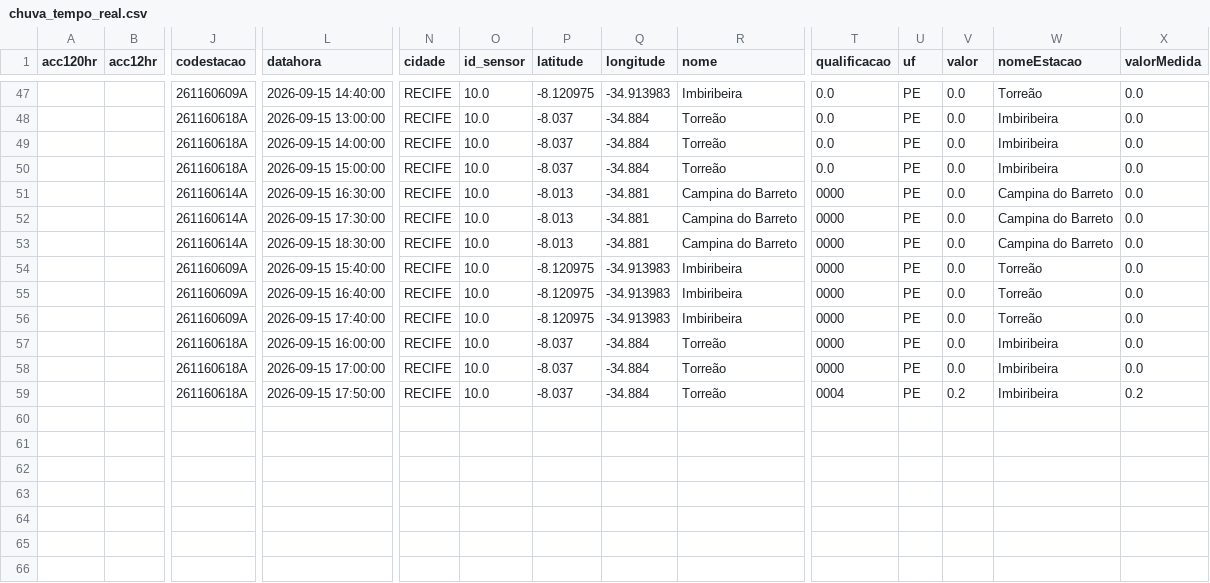
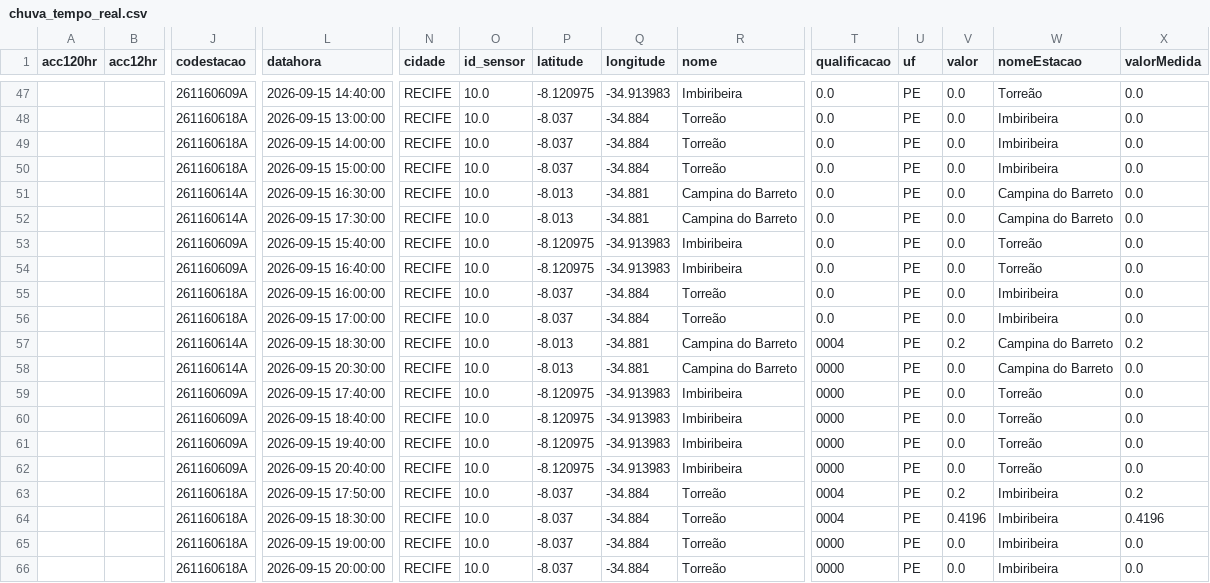
Before and after one commit to RafaellaB/risk-today-apps, a CSV file: chuva_tempo_real.csv, drawn as a sheet; only a part is shown, gaps mark what is left out; removed rows and columns are numbered as before the commit, all else as after; rows hold the shown columns only; the diff names each change by its address in the sheet, - before the commit and + after, or states it on an @@ line.

```diff
--- a/chuva_tempo_real.csv
+++ b/chuva_tempo_real.csv
-T51:T52 (qualificacao): 0000
+T51:T52 (qualificacao): 0.0
-row 53:  |  | 261160614A | 2026-09-15 18:30:00 | RECIFE | 10.0 | -8.013 | -34.881 | Campina do Barreto | 0000 | PE | 0.0 | Campina do Barreto | 0.0
-T53:T54 (qualificacao): 0000
+T53:T54 (qualificacao): 0.0
+row 55:  |  | 261160618A | 2026-09-15 16:00:00 | RECIFE | 10.0 | -8.037 | -34.884 | Torreão | 0.0 | PE | 0.0 | Imbiribeira | 0.0
+row 56:  |  | 261160618A | 2026-09-15 17:00:00 | RECIFE | 10.0 | -8.037 | -34.884 | Torreão | 0.0 | PE | 0.0 | Imbiribeira | 0.0
+row 57:  |  | 261160614A | 2026-09-15 18:30:00 | RECIFE | 10.0 | -8.013 | -34.881 | Campina do Barreto | 0004 | PE | 0.2 | Campina do Barreto | 0.2
+row 58:  |  | 261160614A | 2026-09-15 20:30:00 | RECIFE | 10.0 | -8.013 | -34.881 | Campina do Barreto | 0000 | PE | 0.0 | Campina do Barreto | 0.0
-J60:J61 (codestacao): 261160618A
+J60:J61 (codestacao): 261160609A
-L60 (datahora): 2026-09-15 16:00:00
+L60 (datahora): 2026-09-15 18:40:00
-P60:P61 (latitude): -8.037
+P60:P61 (latitude): -8.120975
-Q60:Q61 (longitude): -34.884
+Q60:Q61 (longitude): -34.913983
-R60:R61 (nome): Torreão
+R60:R61 (nome): Imbiribeira
-W60:W61 (nomeEstacao): Imbiribeira
+W60:W61 (nomeEstacao): Torreão
-L61 (datahora): 2026-09-15 17:00:00
+L61 (datahora): 2026-09-15 19:40:00
+row 62:  |  | 261160609A | 2026-09-15 20:40:00 | RECIFE | 10.0 | -8.120975 | -34.913983 | Imbiribeira | 0000 | PE | 0.0 | Torreão | 0.0
+row 64:  |  | 261160618A | 2026-09-15 18:30:00 | RECIFE | 10.0 | -8.037 | -34.884 | Torreão | 0004 | PE | 0.4196 | Imbiribeira | 0.4196
+row 65:  |  | 261160618A | 2026-09-15 19:00:00 | RECIFE | 10.0 | -8.037 | -34.884 | Torreão | 0000 | PE | 0.0 | Imbiribeira | 0.0
+row 66:  |  | 261160618A | 2026-09-15 20:00:00 | RECIFE | 10.0 | -8.037 | -34.884 | Torreão | 0000 | PE | 0.0 | Imbiribeira | 0.0
```
